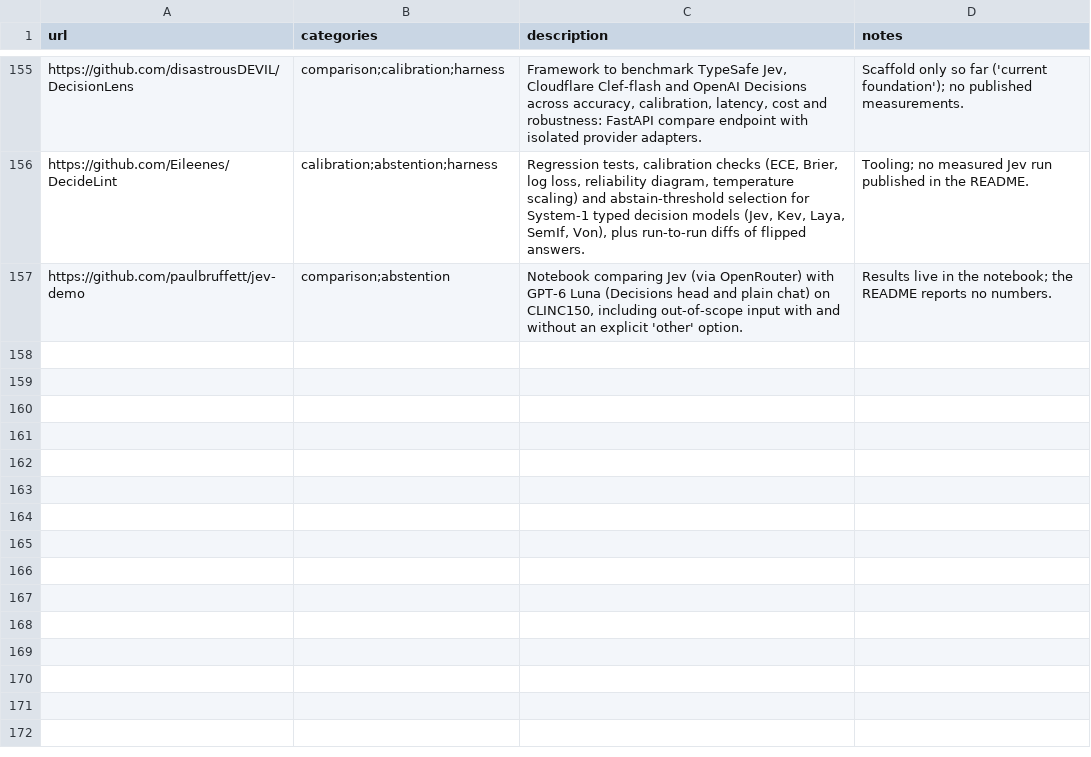
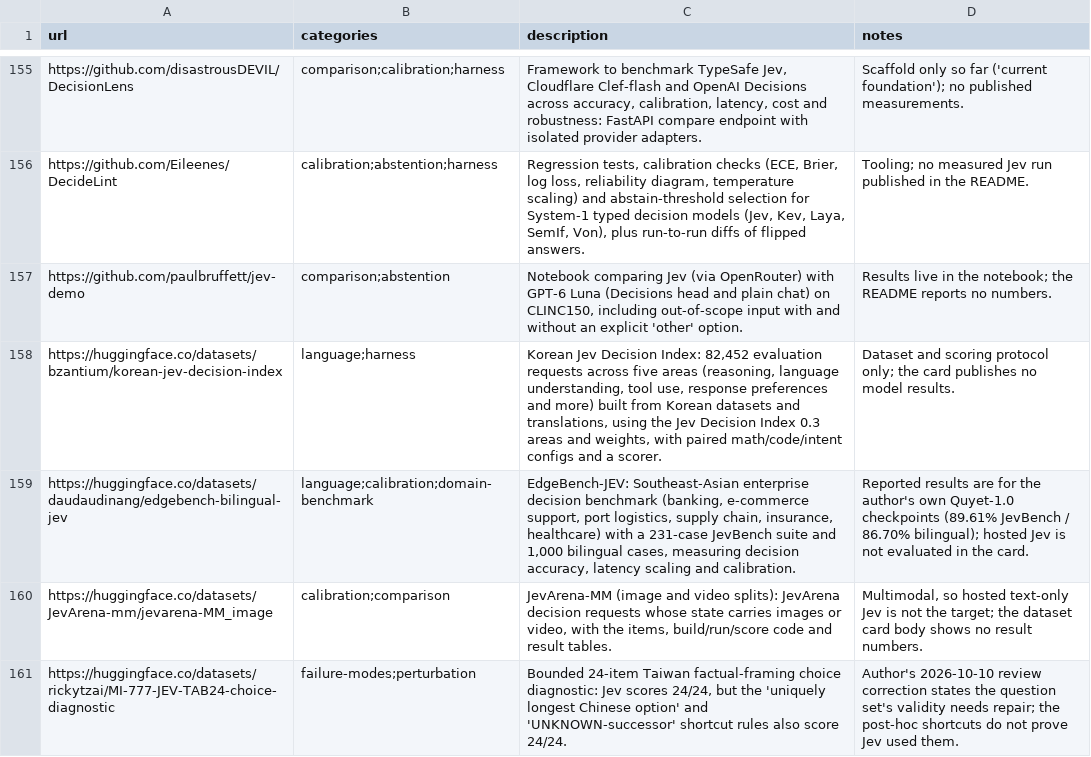
Before and after one commit to Yifan-Lan/awesome-jev-robustness, a TSV file: data/candidates_unconfirmed.tsv, drawn as a sheet; only a part is shown, gaps mark what is left out.

Commit message:
Add DecisionRobust (maintainer self-entry), JEVal, SoK, two HF robustness datasets; first Hugging Face sweep (Oct 2-12)
entries.tsv:
- yflantmy/DecisionRobust (HF): five curated adversarial/injection/image challenge sets, ASR leaderboard over ~30 decision models; self-entry, disclosed
- arXiv:2610.03935 JEVal: 11,257-instance bilingual benchmark, decision models overstate probabilities, tau-bench error accumulation
- arXiv:2610.06425 SoK: Semantic Decision Engines in Network Control Loops (139 paper families, deadline/coverage claims)
- SabaPivot/jev-safety-bench (HF): safety classification + choice-reversal robustness, 249,549 rows
- DaehanKim/korean-jev-benchmark (HF): 25,418 Korean items, Jev order agreement KO 96.4% / EN 89.3%

task_benchmarks.tsv: cnfeichen/jev-rag-zh-bench (HF): Chinese reranking, Jev Score nDCG@5 0.546

candidates_unconfirmed.tsv: korean-jev-decision-index, edgebench-bilingual-jev, JevArena-MM image, MI-777 TAB24 diagnostic

Coverage note: the routine check had only searched GitHub and arXiv; Hugging Face datasets are now scanned too.
Regenerated README (154 entries, snapshot 2026-10-12).

```diff
--- a/data/candidates_unconfirmed.tsv
+++ b/data/candidates_unconfirmed.tsv
@@ -157 +157,5 @@ https://github.com/Eileenes/DecideLint	calibration;abstention;harness	Regression
 https://github.com/paulbruffett/jev-demo	comparison;abstention	Notebook comparing Jev (via OpenRouter) with GPT-6 Luna (Decisions head and plain chat) on CLINC150, including out-of-scope input with and without an explicit 'other' option.	Results live in the notebook; the README reports no numbers.
+https://huggingface.co/datasets/bzantium/korean-jev-decision-index	language;harness	Korean Jev Decision Index: 82,452 evaluation requests across five areas (reasoning, language understanding, tool use, response preferences and more) built from Korean datasets and translations, using the Jev Decision Index 0.3 areas and weights, with paired math/code/intent configs and a scorer.	Dataset and scoring protocol only; the card publishes no model results.
+https://huggingface.co/datasets/daudaudinang/edgebench-bilingual-jev	language;calibration;domain-benchmark	EdgeBench-JEV: Southeast-Asian enterprise decision benchmark (banking, e-commerce support, port logistics, supply chain, insurance, healthcare) with a 231-case JevBench suite and 1,000 bilingual cases, measuring decision accuracy, latency scaling and calibration.	Reported results are for the author's own Quyet-1.0 checkpoints (89.61% JevBench / 86.70% bilingual); hosted Jev is not evaluated in the card.
+https://huggingface.co/datasets/JevArena-mm/jevarena-MM_image	calibration;comparison	JevArena-MM (image and video splits): JevArena decision requests whose state carries images or video, with the items, build/run/score code and result tables.	Multimodal, so hosted text-only Jev is not the target; the dataset card body shows no result numbers.
+https://huggingface.co/datasets/rickytzai/MI-777-JEV-TAB24-choice-diagnostic	failure-modes;perturbation	Bounded 24-item Taiwan factual-framing choice diagnostic: Jev scores 24/24, but the 'uniquely longest Chinese option' and 'UNKNOWN-successor' shortcut rules also score 24/24.	Author's 2026-10-10 review correction states the question set's validity needs repair; the post-hoc shortcuts do not prove Jev used them.
```
Also changed, not shown: data/task_benchmarks.tsv, 2 other files.
